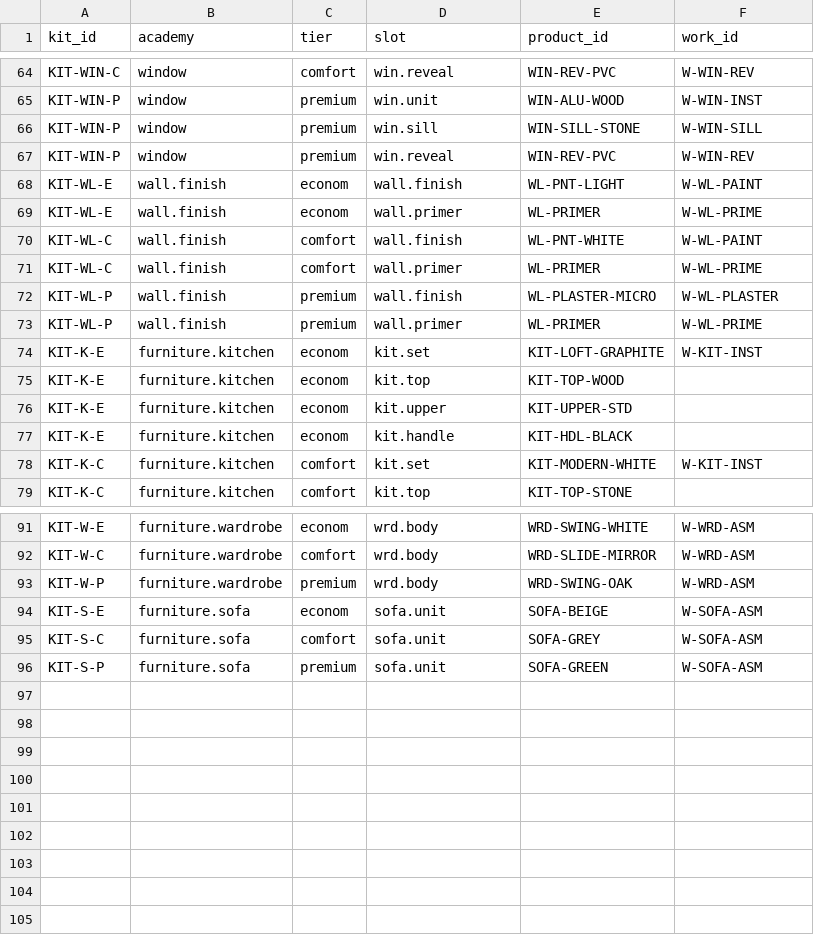
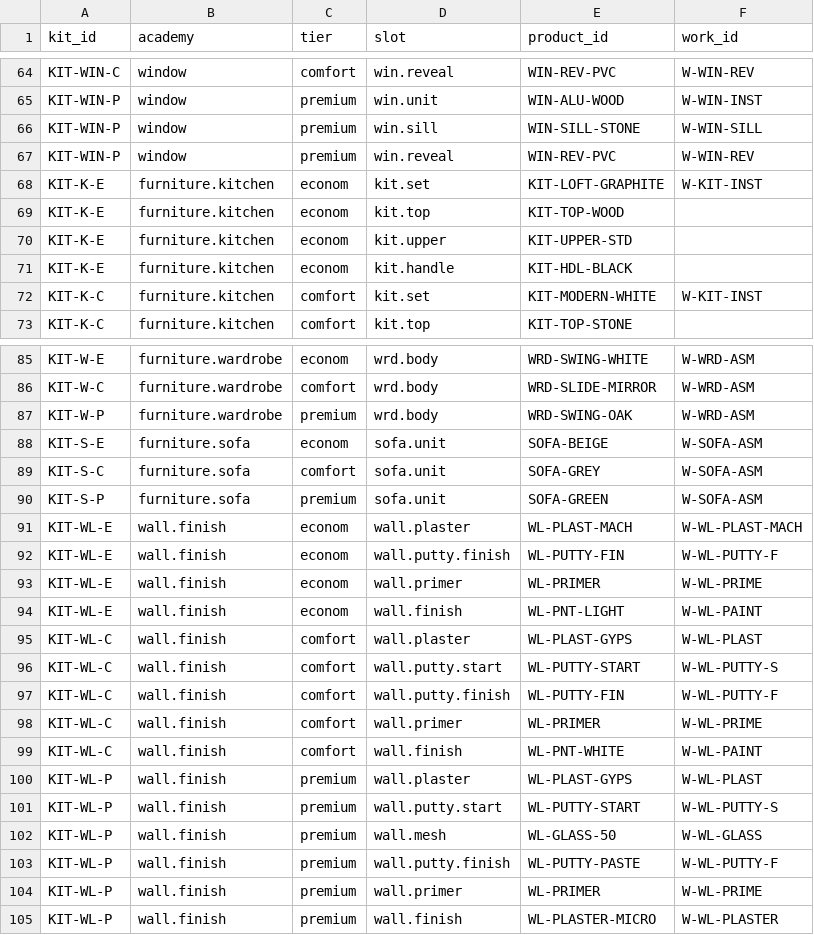
Before and after one commit to servisgorodmasterov-dot/climate-academy, a CSV file: data/catalog/kits.csv, drawn as a sheet; only a part is shown, gaps mark what is left out.

```diff
--- a/data/catalog/kits.csv
+++ b/data/catalog/kits.csv
@@ -67,8 +67,2 @@ KIT-WIN-P,window,premium,win.sill,WIN-SILL-STONE,W-WIN-SILL
 KIT-WIN-P,window,premium,win.reveal,WIN-REV-PVC,W-WIN-REV
-KIT-WL-E,wall.finish,econom,wall.finish,WL-PNT-LIGHT,W-WL-PAINT
-KIT-WL-E,wall.finish,econom,wall.primer,WL-PRIMER,W-WL-PRIME
-KIT-WL-C,wall.finish,comfort,wall.finish,WL-PNT-WHITE,W-WL-PAINT
-KIT-WL-C,wall.finish,comfort,wall.primer,WL-PRIMER,W-WL-PRIME
-KIT-WL-P,wall.finish,premium,wall.finish,WL-PLASTER-MICRO,W-WL-PLASTER
-KIT-WL-P,wall.finish,premium,wall.primer,WL-PRIMER,W-WL-PRIME
 KIT-K-E,furniture.kitchen,econom,kit.set,KIT-LOFT-GRAPHITE,W-KIT-INST
@@ -96 +90,16 @@ KIT-S-C,furniture.sofa,comfort,sofa.unit,SOFA-GREY,W-SOFA-ASM
 KIT-S-P,furniture.sofa,premium,sofa.unit,SOFA-GREEN,W-SOFA-ASM
+KIT-WL-E,wall.finish,econom,wall.plaster,WL-PLAST-MACH,W-WL-PLAST-MACH
+KIT-WL-E,wall.finish,econom,wall.putty.finish,WL-PUTTY-FIN,W-WL-PUTTY-F
+KIT-WL-E,wall.finish,econom,wall.primer,WL-PRIMER,W-WL-PRIME
+KIT-WL-E,wall.finish,econom,wall.finish,WL-PNT-LIGHT,W-WL-PAINT
+KIT-WL-C,wall.finish,comfort,wall.plaster,WL-PLAST-GYPS,W-WL-PLAST
+KIT-WL-C,wall.finish,comfort,wall.putty.start,WL-PUTTY-START,W-WL-PUTTY-S
+KIT-WL-C,wall.finish,comfort,wall.putty.finish,WL-PUTTY-FIN,W-WL-PUTTY-F
+KIT-WL-C,wall.finish,comfort,wall.primer,WL-PRIMER,W-WL-PRIME
+KIT-WL-C,wall.finish,comfort,wall.finish,WL-PNT-WHITE,W-WL-PAINT
+KIT-WL-P,wall.finish,premium,wall.plaster,WL-PLAST-GYPS,W-WL-PLAST
+KIT-WL-P,wall.finish,premium,wall.putty.start,WL-PUTTY-START,W-WL-PUTTY-S
+KIT-WL-P,wall.finish,premium,wall.mesh,WL-GLASS-50,W-WL-GLASS
+KIT-WL-P,wall.finish,premium,wall.putty.finish,WL-PUTTY-PASTE,W-WL-PUTTY-F
+KIT-WL-P,wall.finish,premium,wall.primer,WL-PRIMER,W-WL-PRIME
+KIT-WL-P,wall.finish,premium,wall.finish,WL-PLASTER-MICRO,W-WL-PLASTER
```
Also changed, not shown: data/catalog/consumables.csv, data/catalog/object_slots.csv, 12 other files.
